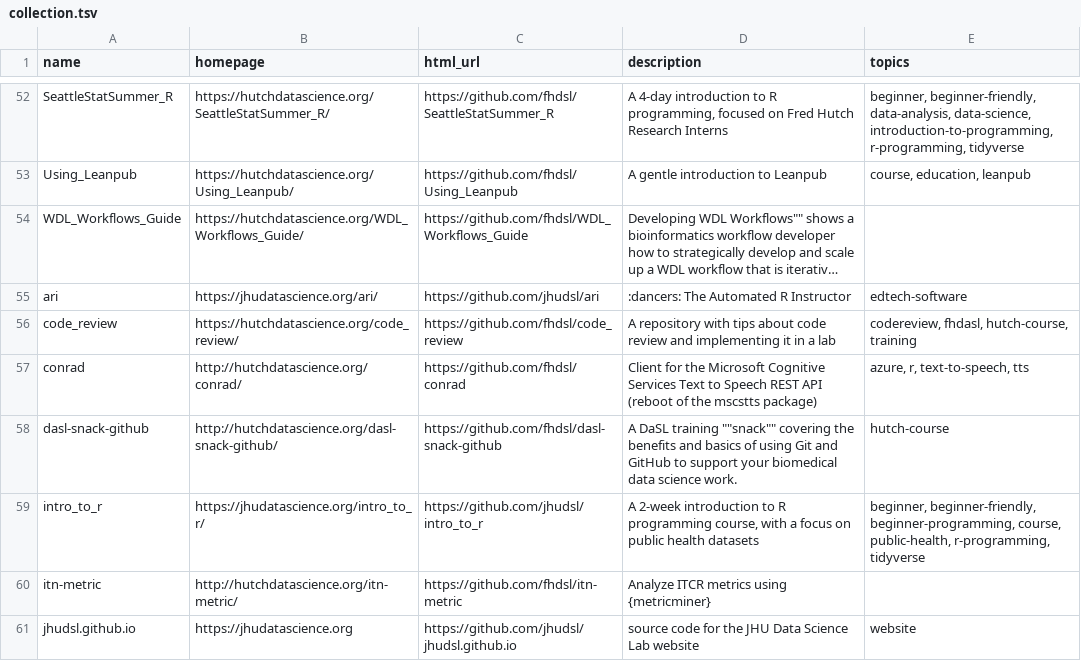
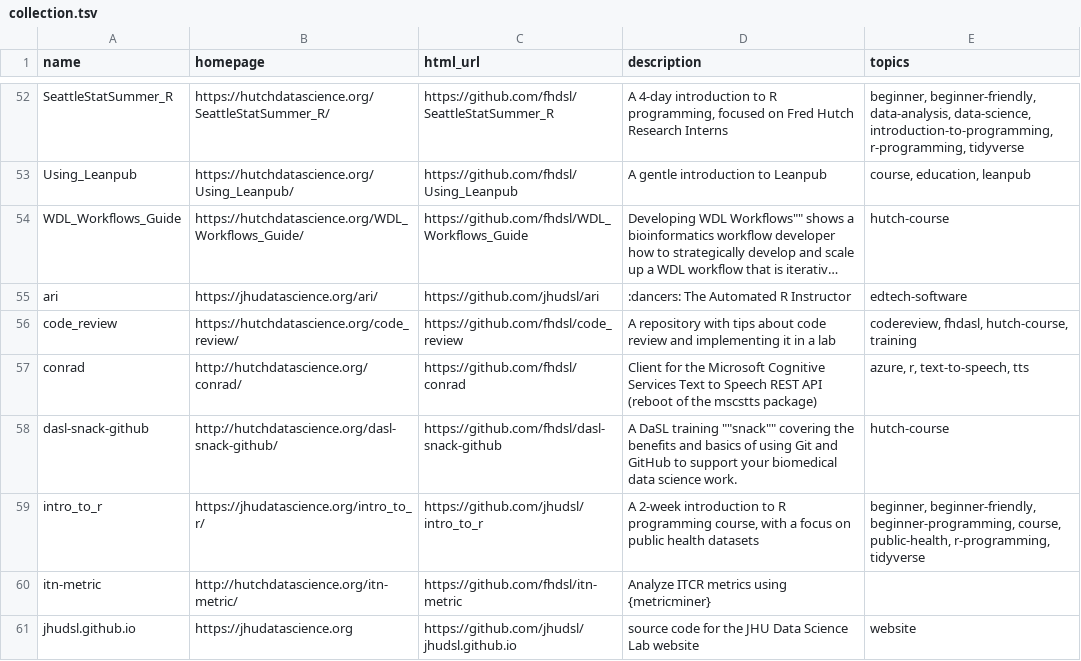
Before and after one commit to fhdsl/DaSL_Collection, a TSV file: resources/collection.tsv, drawn as a sheet; only a part is shown, gaps mark what is left out; long unchanged cells end in …; the diff names each change by its address in the sheet, - before the commit and + after, or states it on an @@ line.

Commit message:
Add collection file

```diff
--- a/resources/collection.tsv
+++ b/resources/collection.tsv
-E54 (topics): (empty)
+E54 (topics): hutch-course
```
